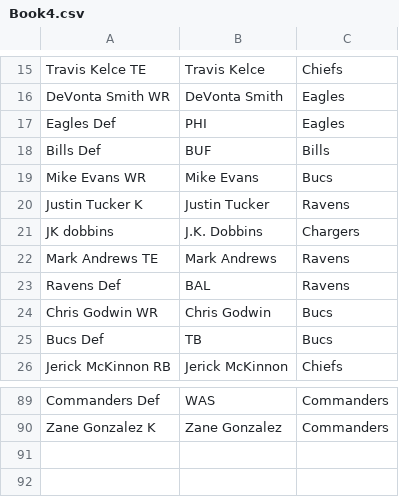
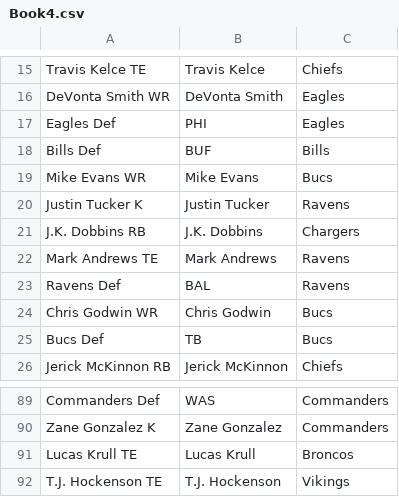
Before and after one commit to josteffes/fantasyplayoffs, a CSV file: Book4.csv, drawn as a sheet; only a part is shown, gaps mark what is left out.

```diff
--- a/Book4.csv
+++ b/Book4.csv
@@ -20,3 +20,3 @@ Mike Evans WR,Mike Evans,Bucs
 Justin Tucker K,Justin Tucker,Ravens
-JK dobbins ,J.K. Dobbins,Chargers
+J.K. Dobbins RB,J.K. Dobbins,Chargers
 Mark Andrews TE,Mark Andrews,Ravens
@@ -90 +90,3 @@ Commanders Def,WAS,Commanders
 Zane Gonzalez K,Zane Gonzalez,Commanders
+Lucas Krull TE,Lucas Krull,Broncos
+T.J. Hockenson TE,T.J. Hockenson,Vikings
```
Also changed, not shown: Book3.csv.
